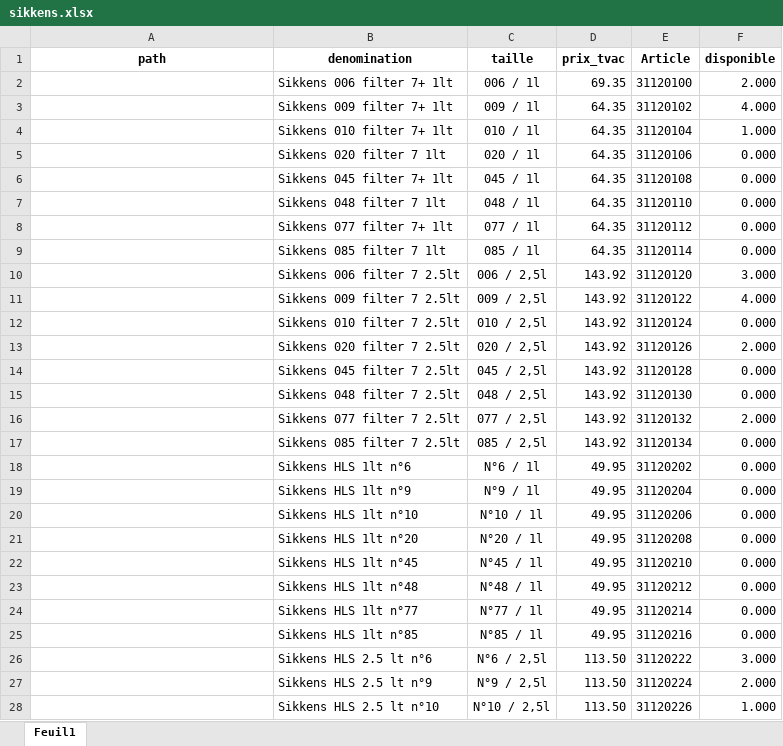
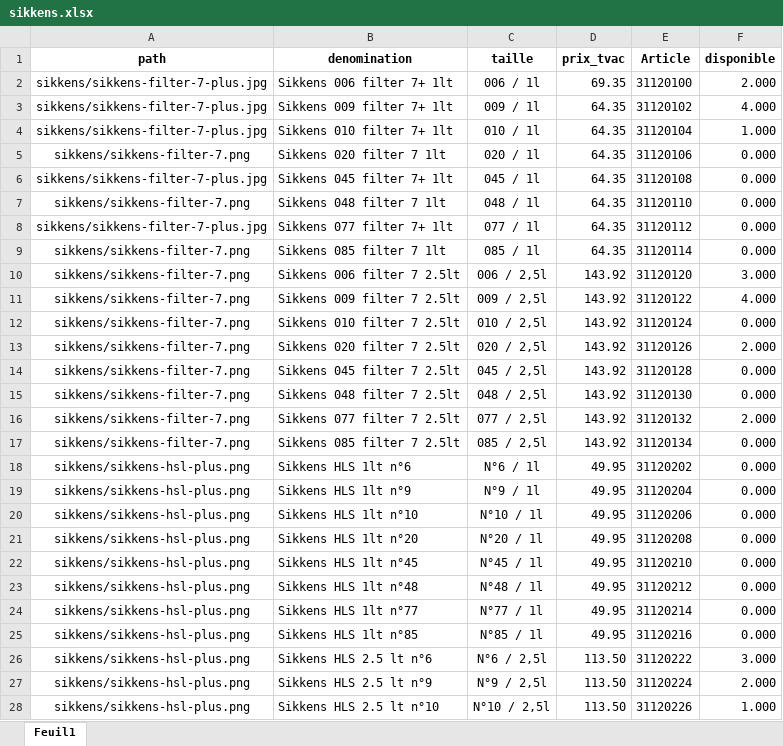
Before and after one commit to qvalc/peinture, an Excel workbook: prix/sikkens.xlsx, sheet Feuil1, drawn as a sheet; only a part is shown; values as stored, in another font and other column widths than the file's, no borders; the diff covers the shown part only; the diff names each change by its address in the sheet, - before the commit and + after, or states it on an @@ line.

Commit message:
Update

```diff
--- a/prix/sikkens.xlsx (sheet Feuil1)
+++ b/prix/sikkens.xlsx (sheet Feuil1)
-A2:A4 (path): (empty)
+A2:A4 (path): sikkens/sikkens-filter-7-plus.jpg
-A5 (path): (empty)
+A5 (path): sikkens/sikkens-filter-7.png
-A6 (path): (empty)
+A6 (path): sikkens/sikkens-filter-7-plus.jpg
-A7 (path): (empty)
+A7 (path): sikkens/sikkens-filter-7.png
-A8 (path): (empty)
+A8 (path): sikkens/sikkens-filter-7-plus.jpg
-A9:A17 (path): (empty)
+A9:A17 (path): sikkens/sikkens-filter-7.png
-A18:A28 (path): (empty)
+A18:A28 (path): sikkens/sikkens-hsl-plus.png
```
Also changed, not shown: 18 edited cells elsewhere in this sheet.
